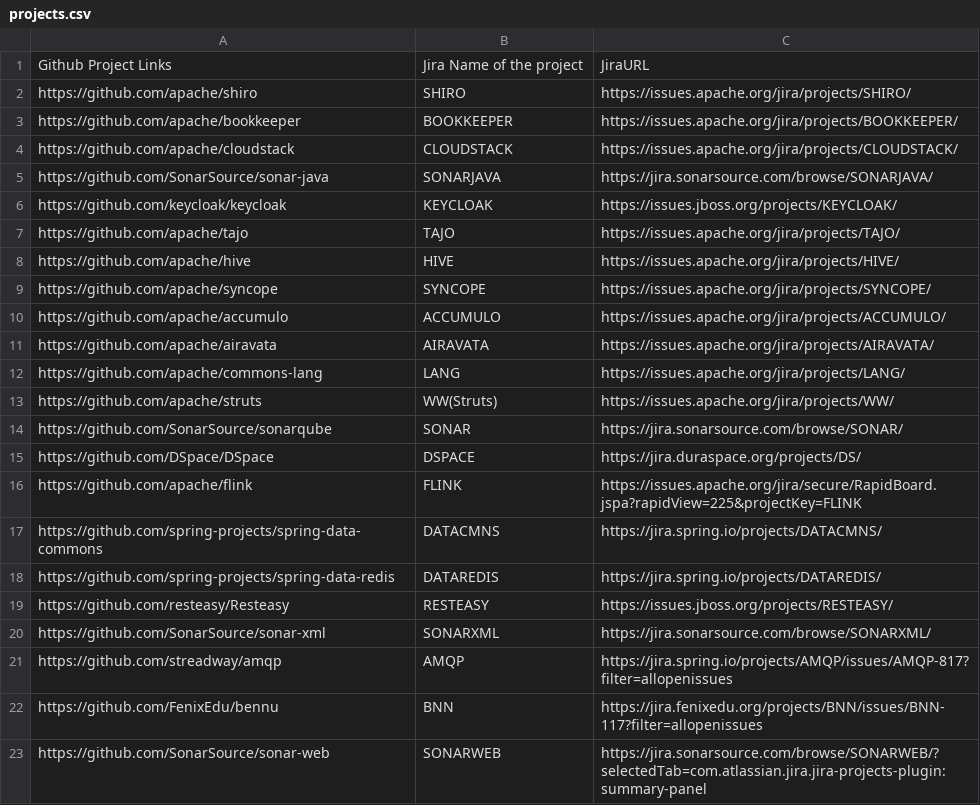
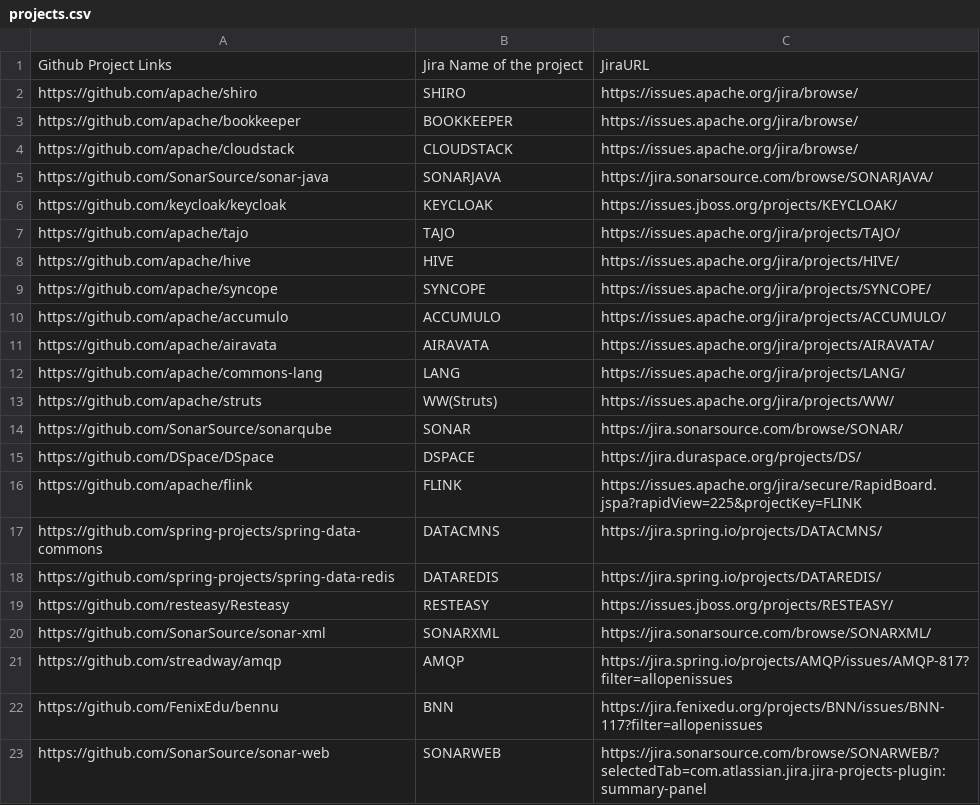
Before and after one commit to ShreenathIyer/BugMiner, a CSV file: resources/projects.csv, drawn as a sheet.

Commit message:
Changing format for shiro, bookkeeper and cloudstack in projects.csv

```diff
--- a/resources/projects.csv
+++ b/resources/projects.csv
@@ -1,5 +1,5 @@
 Github Project Links,Jira Name of the project,JiraURL
-https://github.com/apache/shiro,SHIRO,https://issues.apache.org/jira/projects/SHIRO/
-https://github.com/apache/bookkeeper,BOOKKEEPER,https://issues.apache.org/jira/projects/BOOKKEEPER/
-https://github.com/apache/cloudstack,CLOUDSTACK,https://issues.apache.org/jira/projects/CLOUDSTACK/
+https://github.com/apache/shiro,SHIRO,https://issues.apache.org/jira/browse/
+https://github.com/apache/bookkeeper,BOOKKEEPER,https://issues.apache.org/jira/browse/
+https://github.com/apache/cloudstack,CLOUDSTACK,https://issues.apache.org/jira/browse/
 https://github.com/SonarSource/sonar-java,SONARJAVA,https://jira.sonarsource.com/browse/SONARJAVA/
```
